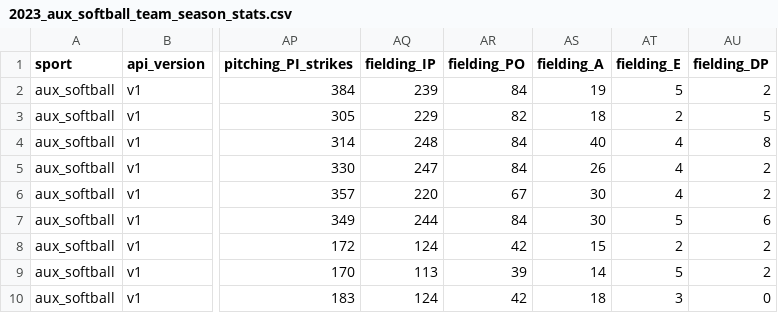
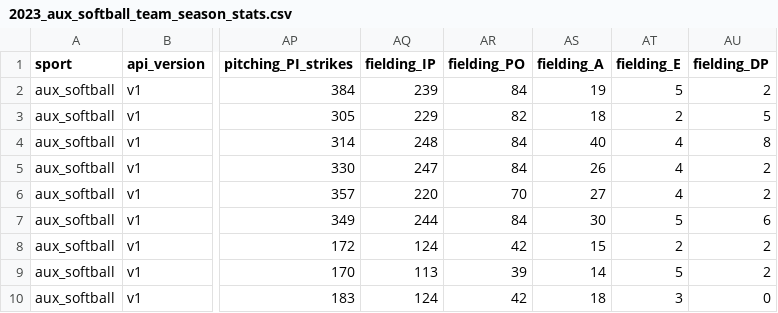
Before and after one commit to armstjc/athletes-unlimited-data, a CSV file: aux_softball/team_stats/season_stats/2023_aux_softball_team_season_stats.csv, drawn as a sheet; only a part is shown, gaps mark what is left out; the diff names each change by its address in the sheet, - before the commit and + after, or states it on an @@ line.

```diff
--- a/aux_softball/team_stats/season_stats/2023_aux_softball_team_season_stats.csv
+++ b/aux_softball/team_stats/season_stats/2023_aux_softball_team_season_stats.csv
-AR6 (fielding_PO): 67
+AR6 (fielding_PO): 70
-AS6 (fielding_A): 30
+AS6 (fielding_A): 27
```
Also changed, not shown: aux_softball/player_stats/game_stats/2023_aux_softball_player_game_stats.csv, aux_softball/player_stats/season_stats/2023_aux_softball_player_season_stats.csv.
